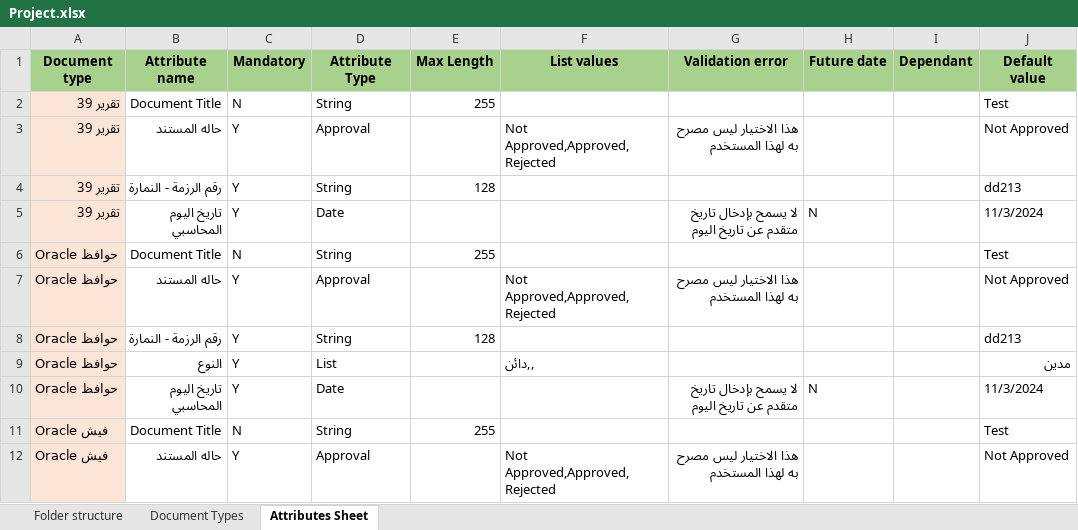
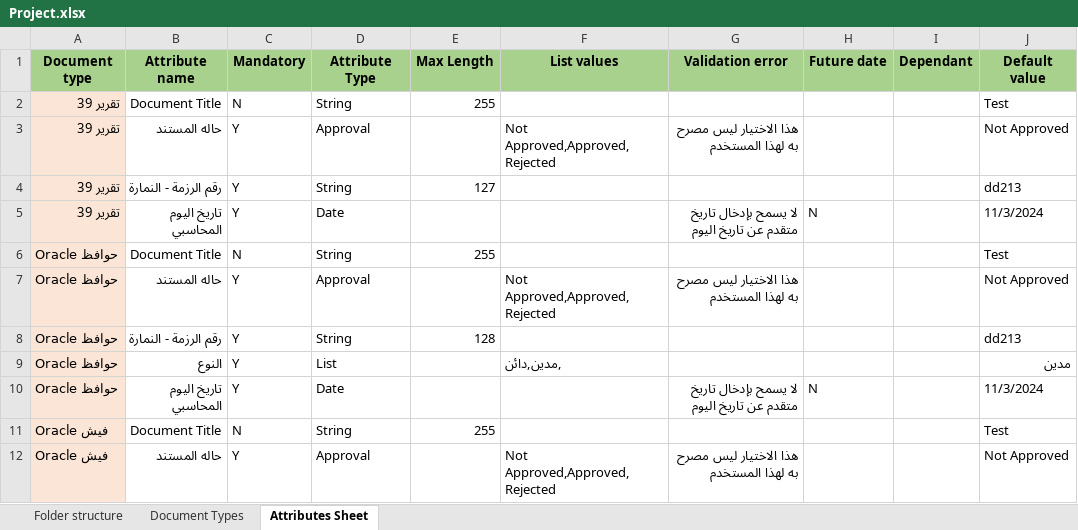
Before and after one commit to IntercomEnterprisesTesting/ECM_Framework_Refactored, an Excel workbook: src/resources/data/Project.xlsx, sheet Attributes Sheet, drawn as a sheet; only a part is shown; values as stored, in another font and other column widths than the file's, no borders; table styles not drawn; the diff names each change by its address in the sheet, - before the commit and + after, or states it on an @@ line.

Commit message:
Fixed List validation method (Normalized spaces) Added list validation test removed folder exist from attribut check method

```diff
--- a/src/resources/data/Project.xlsx (sheet Attributes Sheet)
+++ b/src/resources/data/Project.xlsx (sheet Attributes Sheet)
-E4 (Max Length): 128
+E4 (Max Length): 127
-F9 (List values): ,,دائن
+F9 (List values): ,مدين,دائن
```
Also changed, not shown: 6 other files.
